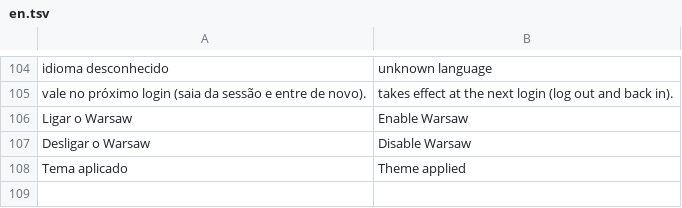
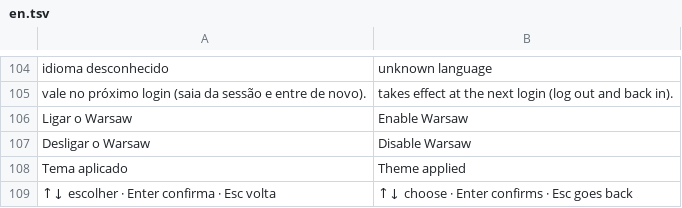
Before and after one commit to wes-tamagi/tamagi-OS, a TSV file: system_files/usr/share/tamagi/i18n/en.tsv, drawn as a sheet; only a part is shown, gaps mark what is left out.

```diff
--- a/system_files/usr/share/tamagi/i18n/en.tsv
+++ b/system_files/usr/share/tamagi/i18n/en.tsv
@@ -108 +108,2 @@ Desligar o Warsaw	Disable Warsaw
 Tema aplicado	Theme applied
+↑↓ escolher · Enter confirma · Esc volta	↑↓ choose · Enter confirms · Esc goes back
```
Also changed, not shown: system_files/usr/share/tamagi/i18n/es.tsv, system_files/usr/share/tamagi/i18n/fr.tsv, 3 other files.
